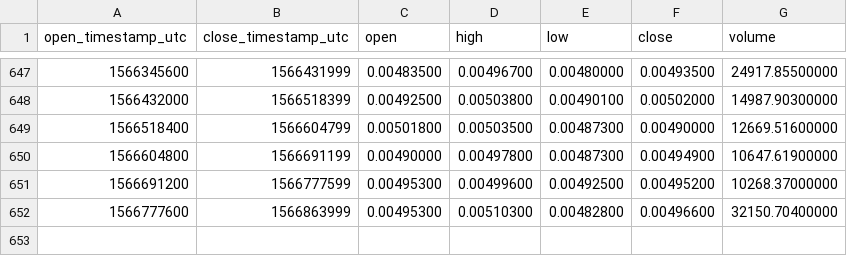
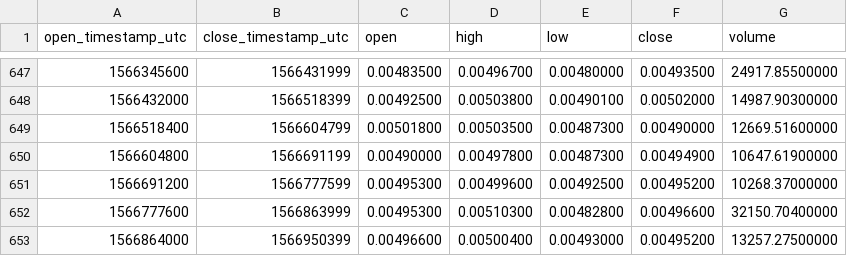
Before and after one commit to cryptobigbro/binance-ZECBTC, a CSV file: binance-ZECBTC-1d.csv, drawn as a sheet; only a part is shown, gaps mark what is left out.

Commit message:
Update OHLCV data.

```diff
--- a/binance-ZECBTC-1d.csv
+++ b/binance-ZECBTC-1d.csv
@@ -652 +652,2 @@ open_timestamp_utc,close_timestamp_utc,open,high,low,close,volume
 1566777600,1566863999,0.00495300,0.00510300,0.00482800,0.00496600,32150.70400000
+1566864000,1566950399,0.00496600,0.00500400,0.00493000,0.00495200,13257.27500000
```
Also changed, not shown: 1 other file.
